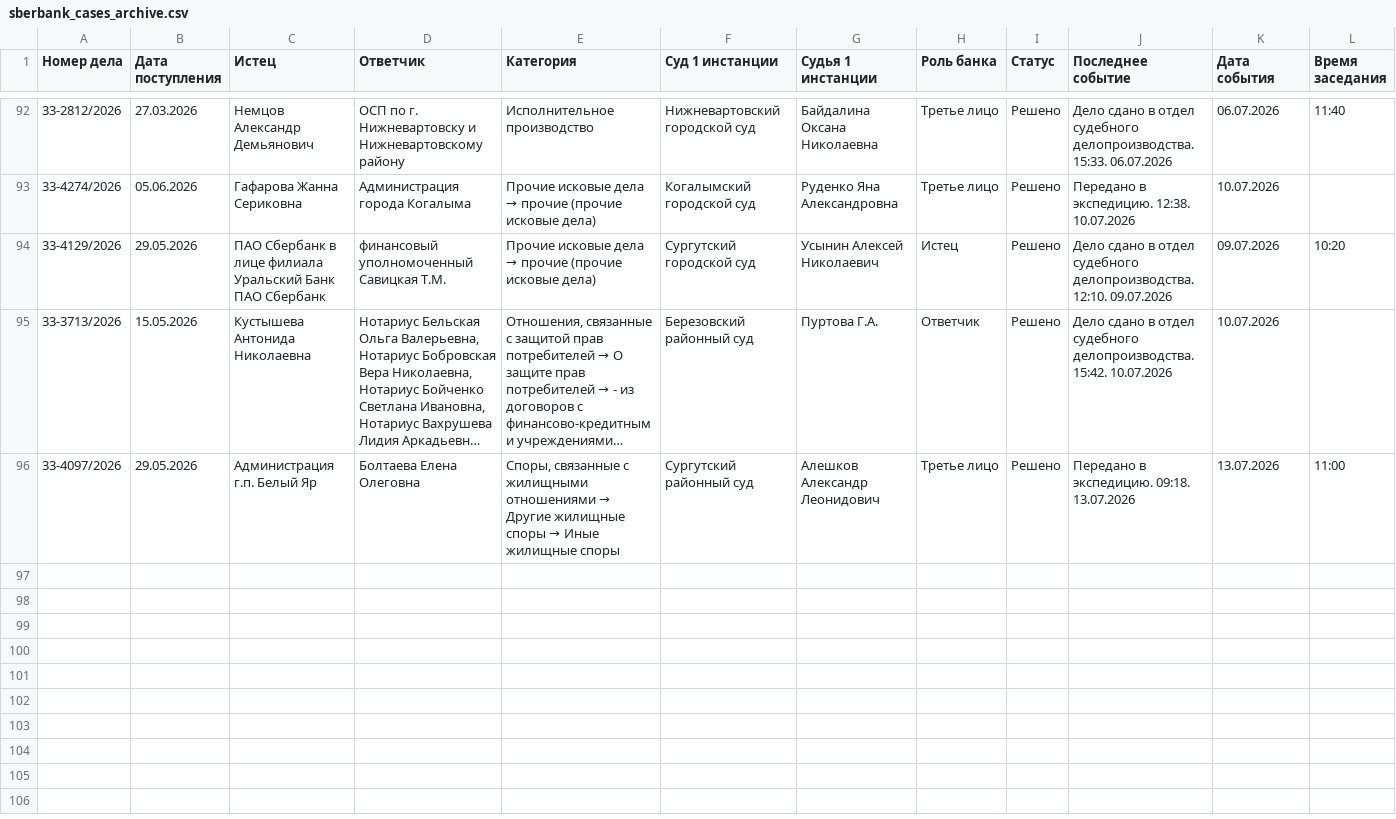
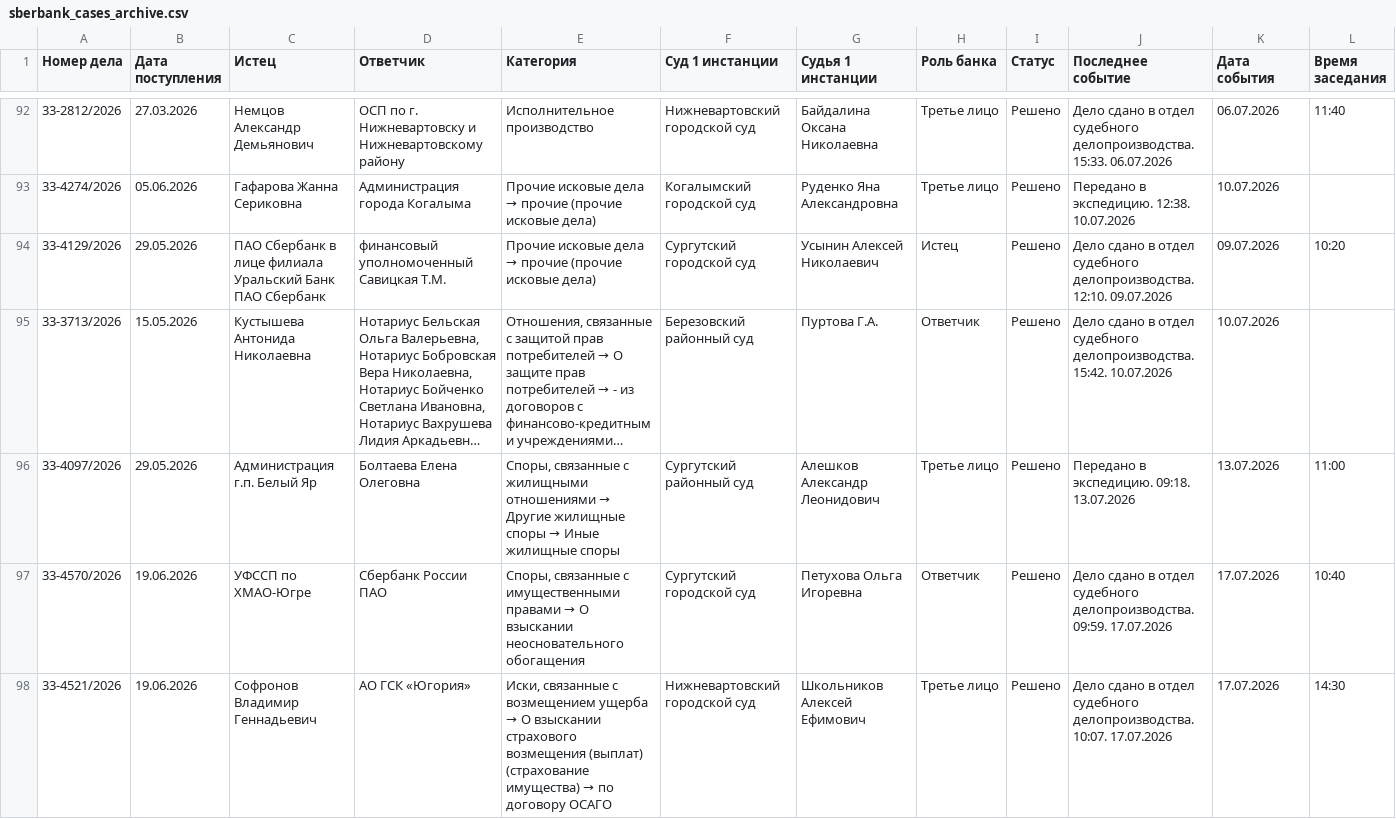
Before and after one commit to SelivanovAS/dashboard, a CSV file: data/sberbank_cases_archive.csv, drawn as a sheet; only a part is shown, gaps mark what is left out; long unchanged cells end in …; rows hold the shown columns only; the diff covers the shown part only; the diff names each change by its address in the sheet, - before the commit and + after, or states it on an @@ line.

```diff
--- a/data/sberbank_cases_archive.csv
+++ b/data/sberbank_cases_archive.csv
+row 97: 33-4570/2026 | 19.06.2026 | УФССП по ХМАО-Югре | Сбербанк России ПАО | Споры, связанные с имущественными правами → О взыскании неосновательного обогащения | Сургутский городской суд | Петухова Ольга Игоревна | Ответчик | Решено | Дело сдано в отдел судебного делопроизводства. 09:59. 17.07.2026 | 17.07.2026 | 10:40
+row 98: 33-4521/2026 | 19.06.2026 | Софронов Владимир Геннадьевич | АО ГСК «Югория» | Иски, связанные с возмещением ущерба → О взыскании страхового возмещения (выплат) (страхование имущества) → по договору ОСАГО | Нижневартовский городской суд | Школьников Алексей Ефимович | Третье лицо | Решено | Дело сдано в отдел судебного делопроизводства. 10:07. 17.07.2026 | 17.07.2026 | 14:30
```
Also changed, not shown: 2 added rows elsewhere in this file, data/sberbank_cases.csv, 11 other files.
